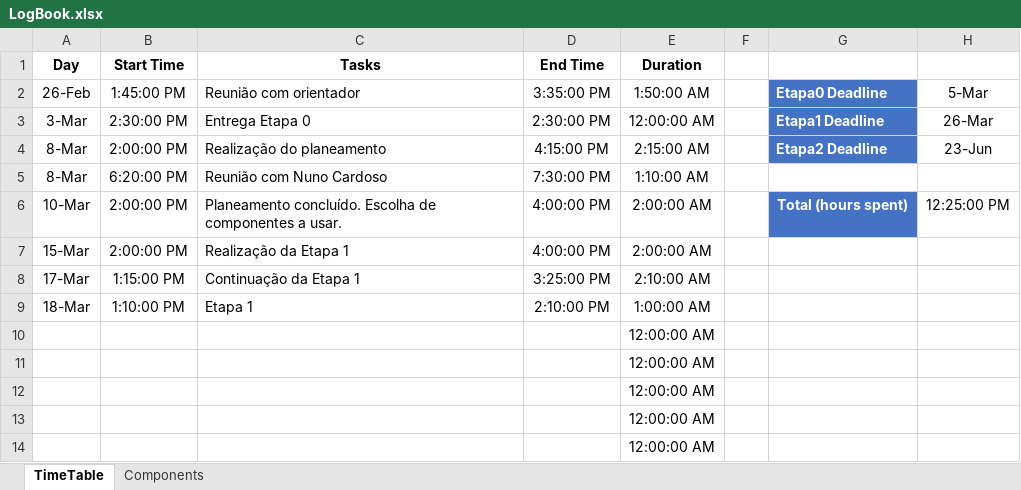
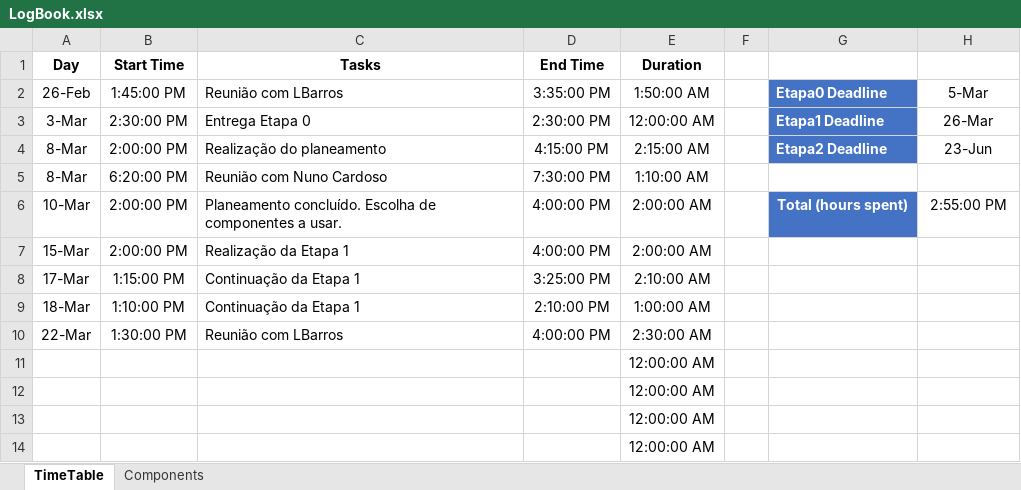
Before and after one commit to LPI-2020/DWR-19, an Excel workbook: 02Others/LogBook.xlsx, sheet TimeTable, drawn as a sheet; values as stored, in another font and other column widths than the file's, no borders; table styles not drawn; removed rows and columns are numbered as before the commit, all else as after; the diff names each change by its address in the sheet, - before the commit and + after, or states it on an @@ line.

Commit message:
Logbook

```diff
--- a/02Others/LogBook.xlsx (sheet TimeTable)
+++ b/02Others/LogBook.xlsx (sheet TimeTable)
-C2 (Tasks): Reunião com orientador
+C2 (Tasks): Reunião com LBarros
-H6: 12:25:00 PM
+H6: 2:55:00 PM
-C9 (Tasks): Etapa 1
+C9 (Tasks): Continuação da Etapa 1
-row 10:  |  |  |  | 12:00:00 AM
+row 10: 22-Mar | 1:30:00 PM | Reunião com LBarros | 4:00:00 PM | 2:30:00 AM
```
